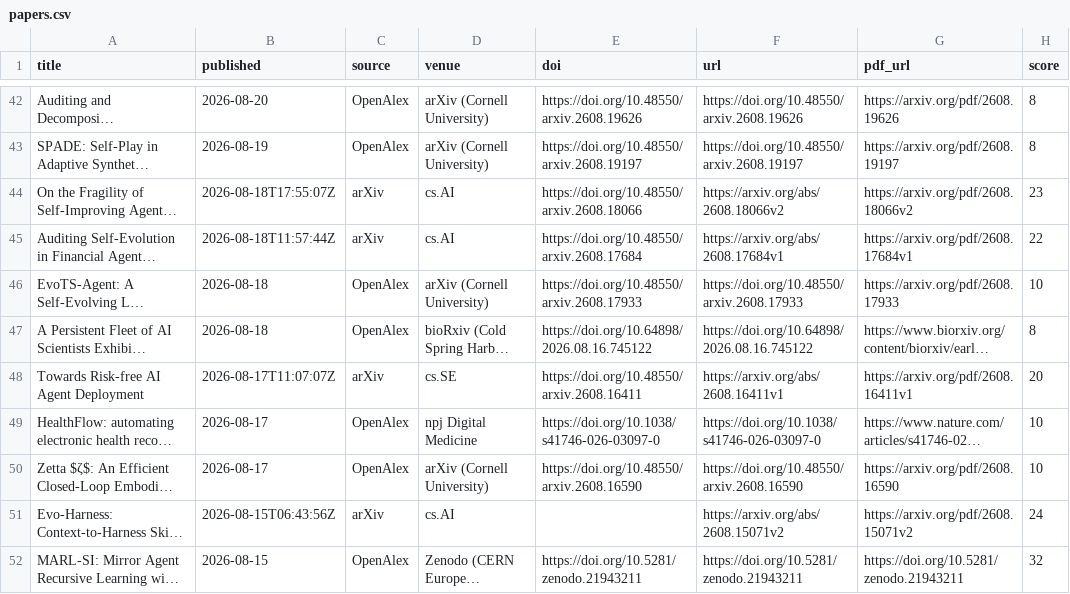
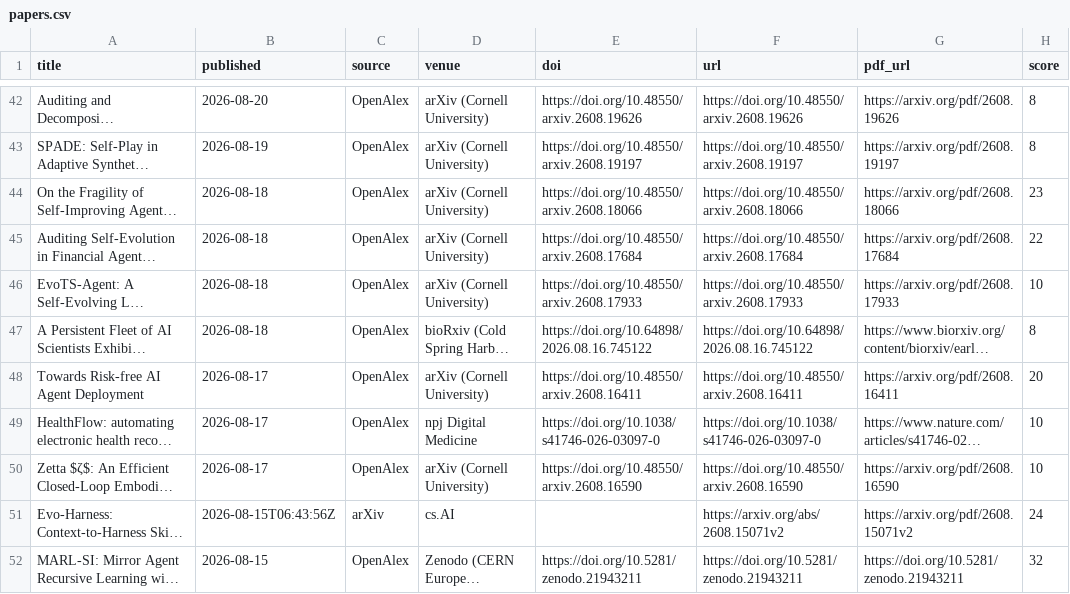
Before and after one commit to HexWillAppear/bim-ifc-paper-radar, a CSV file: data/self-evolving-agent/papers.csv, drawn as a sheet; only a part is shown, gaps mark what is left out; long unchanged cells end in …; the diff covers the shown part only; the diff names each change by its address in the sheet, - before the commit and + after, or states it on an @@ line.

```diff
--- a/data/self-evolving-agent/papers.csv
+++ b/data/self-evolving-agent/papers.csv
-B44 (published): 2026-08-18T17:55:07Z
+B44 (published): 2026-08-18
-C44:C45 (source): arXiv
+C44:C45 (source): OpenAlex
-D44:D45 (venue): cs.AI
+D44:D45 (venue): arXiv (Cornell University)
-F44 (url): https://arxiv.org/abs/2608.18066v2
+F44 (url): https://doi.org/10.48550/arxiv.2608.18066
-G44 (pdf_url): https://arxiv.org/pdf/2608.18066v2
+G44 (pdf_url): https://arxiv.org/pdf/2608.18066
-B45 (published): 2026-08-18T11:57:44Z
+B45 (published): 2026-08-18
-F45 (url): https://arxiv.org/abs/2608.17684v1
+F45 (url): https://doi.org/10.48550/arxiv.2608.17684
-G45 (pdf_url): https://arxiv.org/pdf/2608.17684v1
+G45 (pdf_url): https://arxiv.org/pdf/2608.17684
-B48 (published): 2026-08-17T11:07:07Z
+B48 (published): 2026-08-17
-C48 (source): arXiv
+C48 (source): OpenAlex
-D48 (venue): cs.SE
+D48 (venue): arXiv (Cornell University)
-F48 (url): https://arxiv.org/abs/2608.16411v1
+F48 (url): https://doi.org/10.48550/arxiv.2608.16411
-G48 (pdf_url): https://arxiv.org/pdf/2608.16411v1
+G48 (pdf_url): https://arxiv.org/pdf/2608.16411
```
Also changed, not shown: 3 added rows, 3 removed rows and 80 edited cells elsewhere in this file, data/papers.csv, 6 other files.
